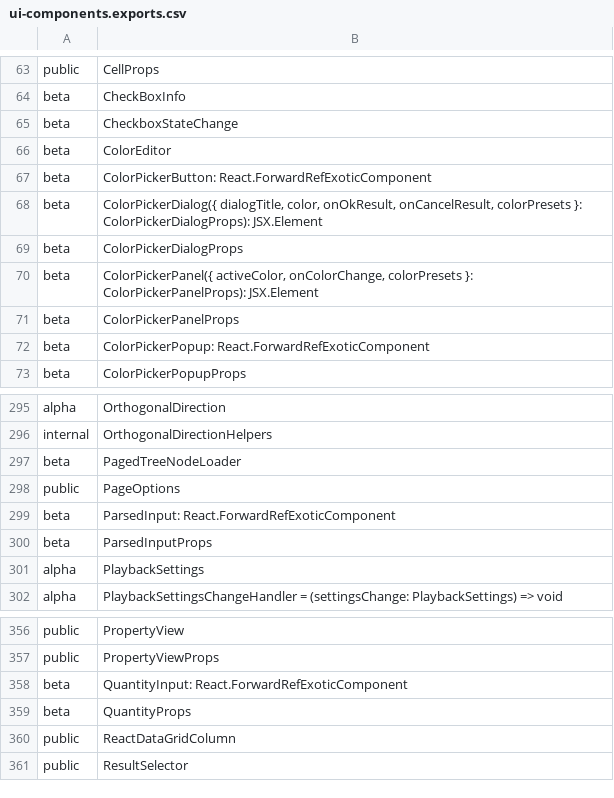
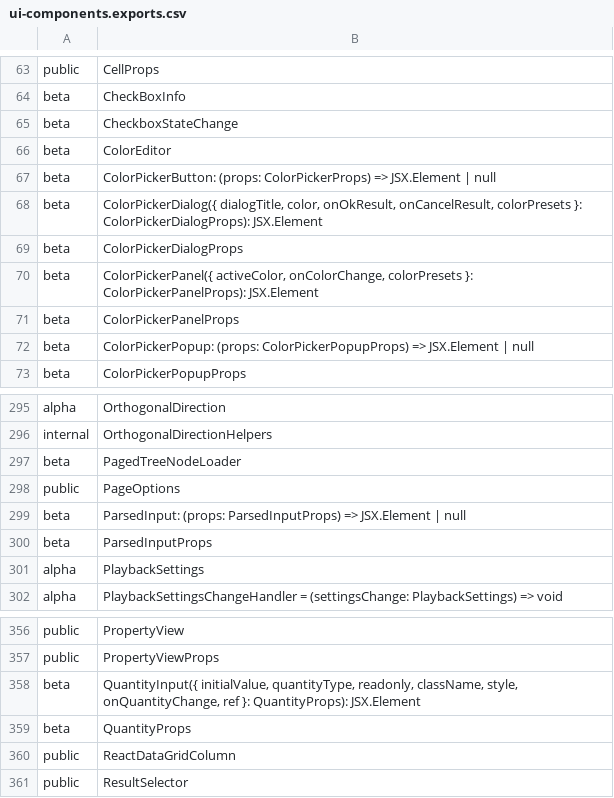
Before and after one commit to iTwin/appui, a CSV file: common/api/summary/ui-components.exports.csv, drawn as a sheet; only a part is shown, gaps mark what is left out.

Commit message:
Update public use of React.forwardRef to make the API docs more user friendly. (#382)
* updates to cleanup document generation for React component that provide forwardRefs

```diff
--- a/common/api/summary/ui-components.exports.csv
+++ b/common/api/summary/ui-components.exports.csv
@@ -66,3 +66,3 @@ beta;CheckboxStateChange
 beta;ColorEditor
-beta;ColorPickerButton: React.ForwardRefExoticComponent
+beta;ColorPickerButton: (props: ColorPickerProps) => JSX.Element | null
 beta;ColorPickerDialog({ dialogTitle, color, onOkResult, onCancelResult, colorPresets }: ColorPickerDialogProps): JSX.Element
@@ -71,3 +71,3 @@ beta;ColorPickerPanel({ activeColor, onColorChange, colorPresets }: ColorPickerP
 beta;ColorPickerPanelProps
-beta;ColorPickerPopup: React.ForwardRefExoticComponent
+beta;ColorPickerPopup: (props: ColorPickerPopupProps) => JSX.Element | null
 beta;ColorPickerPopupProps
@@ -298,3 +298,3 @@ beta;PagedTreeNodeLoader
 public;PageOptions
-beta;ParsedInput: React.ForwardRefExoticComponent
+beta;ParsedInput: (props: ParsedInputProps) => JSX.Element | null
 beta;ParsedInputProps
@@ -357,3 +357,3 @@ public;PropertyView
 public;PropertyViewProps
-beta;QuantityInput: React.ForwardRefExoticComponent
+beta;QuantityInput({ initialValue, quantityType, readonly, className, style, onQuantityChange, ref }: QuantityProps): JSX.Element
 beta;QuantityProps
```
Also changed, not shown: common/api/summary/ui-core.exports.csv, 25 other files.
